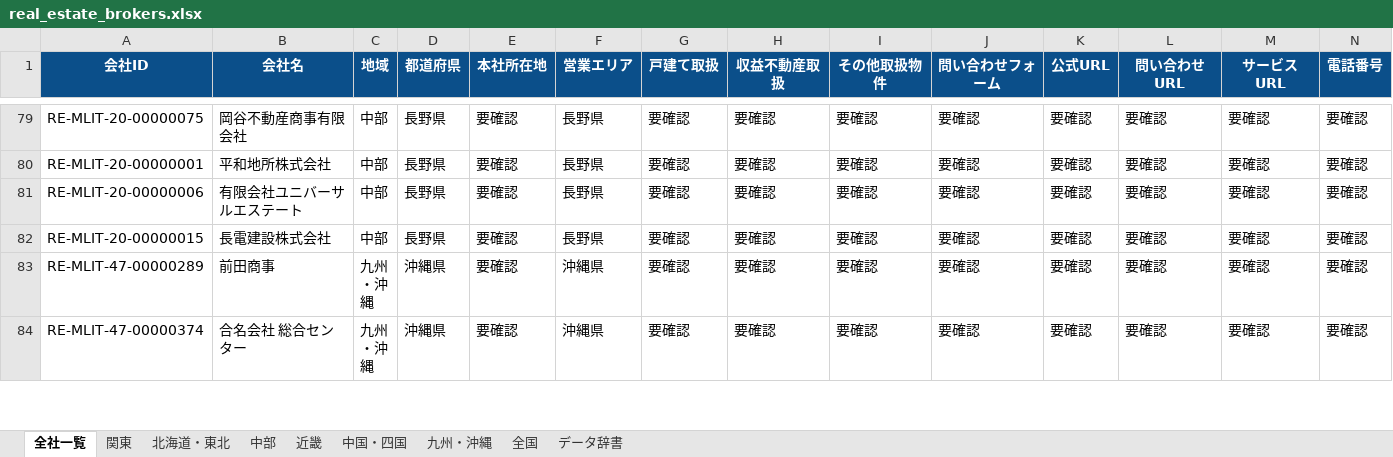
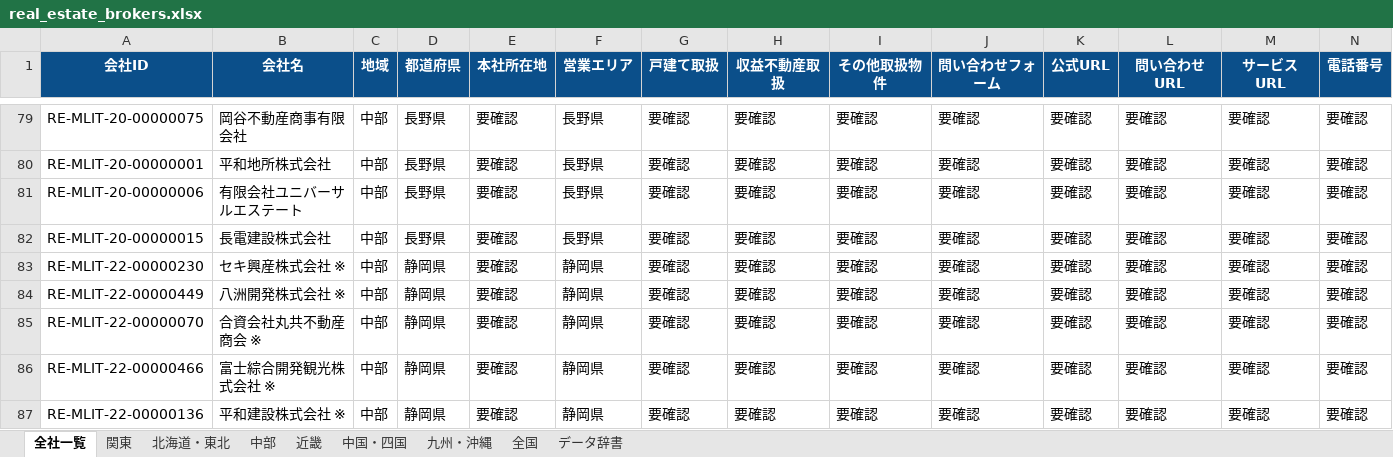
Before and after one commit to univcorp2-ctrl/japan-real-estate-broker-database, an Excel workbook: database/real_estate_brokers.xlsx, sheet 全社一覧, drawn as a sheet; only a part is shown, gaps mark what is left out; the shorter side is filled out with more unchanged rows; values as stored, in another font and other column widths than the file's, no borders; table styles not drawn; rows hold the shown columns only; the diff covers the shown part only; the diff names each change by its address in the sheet, - before the commit and + after, or states it on an @@ line.

```diff
--- a/database/real_estate_brokers.xlsx (sheet 全社一覧)
+++ b/database/real_estate_brokers.xlsx (sheet 全社一覧)
+row 83: RE-MLIT-22-00000230 | セキ興産株式会社 ※ | 中部 | 静岡県 | 要確認 | 静岡県 | 要確認 | 要確認 | 要確認 | 要確認 | 要確認 | 要確認 | 要確認 | 要確認
+row 84: RE-MLIT-22-00000449 | 八洲開発株式会社 ※ | 中部 | 静岡県 | 要確認 | 静岡県 | 要確認 | 要確認 | 要確認 | 要確認 | 要確認 | 要確認 | 要確認 | 要確認
+row 85: RE-MLIT-22-00000070 | 合資会社丸共不動産商会 ※ | 中部 | 静岡県 | 要確認 | 静岡県 | 要確認 | 要確認 | 要確認 | 要確認 | 要確認 | 要確認 | 要確認 | 要確認
+row 86: RE-MLIT-22-00000466 | 富士綜合開発観光株式会社 ※ | 中部 | 静岡県 | 要確認 | 静岡県 | 要確認 | 要確認 | 要確認 | 要確認 | 要確認 | 要確認 | 要確認 | 要確認
+row 87: RE-MLIT-22-00000136 | 平和建設株式会社 ※ | 中部 | 静岡県 | 要確認 | 静岡県 | 要確認 | 要確認 | 要確認 | 要確認 | 要確認 | 要確認 | 要確認 | 要確認
```
Also changed, not shown: 5 added rows, 13 edited cells and cell formats elsewhere in this sheet, sheet 中部, sheet 北海道・東北, 9 other files.
